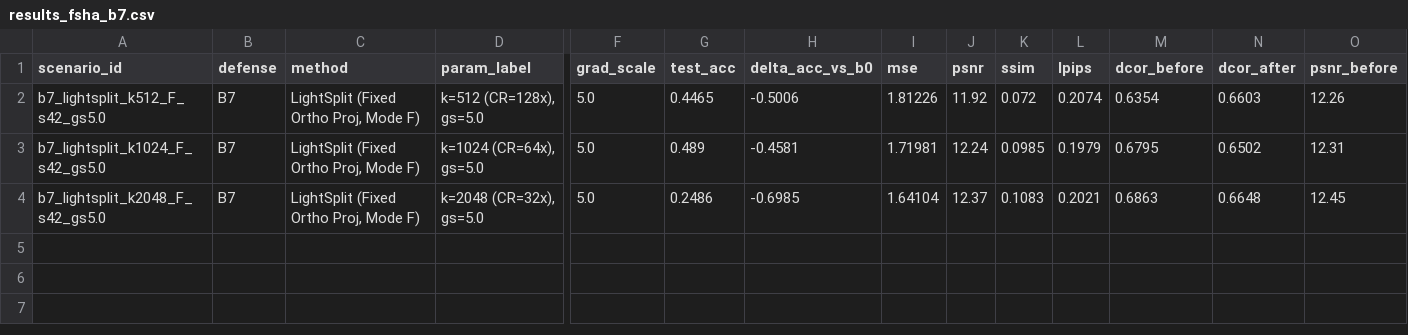
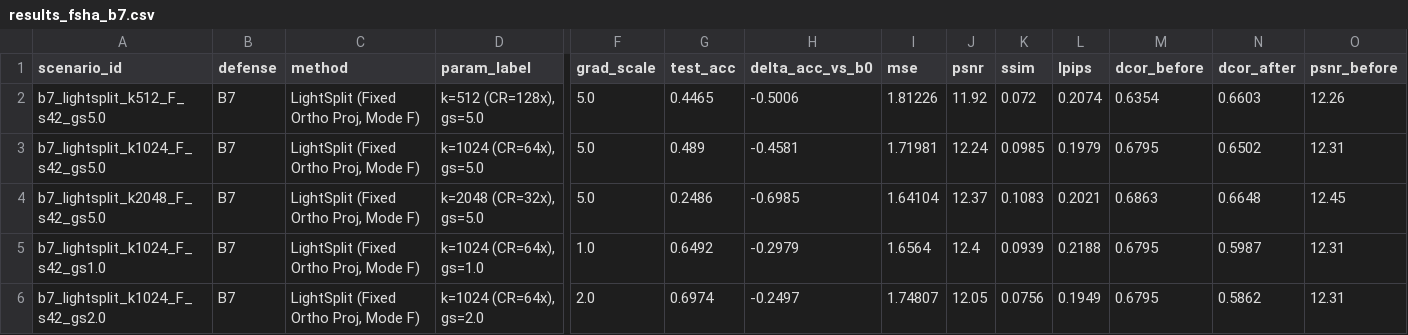
Before and after one commit to CuongBien/AbReTAPE, a CSV file: output/AbReTAPE_FSHA/results_fsha_b7.csv, drawn as a sheet; only a part is shown, gaps mark what is left out; rows hold the shown columns only; the diff names each change by its address in the sheet, - before the commit and + after, or states it on an @@ line.

Commit message:
feat(benchmark): record B7 FSHA grad_scale sensitivity results (gs=1.0 and 2.0) and report converged accuracy

```diff
--- a/output/AbReTAPE_FSHA/results_fsha_b7.csv
+++ b/output/AbReTAPE_FSHA/results_fsha_b7.csv
+row 5: b7_lightsplit_k1024_F_s42_gs1.0 | B7 | LightSplit (Fixed Ortho Proj, Mode F) | k=1024 (CR=64x), gs=1.0 | 1.0 | 0.6492 | -0.2979 | 1.6564 | 12.4 | 0.0939 | 0.2188 | 0.6795 | 0.5987 | 12.31
+row 6: b7_lightsplit_k1024_F_s42_gs2.0 | B7 | LightSplit (Fixed Ortho Proj, Mode F) | k=1024 (CR=64x), gs=2.0 | 2.0 | 0.6974 | -0.2497 | 1.74807 | 12.05 | 0.0756 | 0.1949 | 0.6795 | 0.5862 | 12.31
```
Also changed, not shown: output/AbReTAPE_FSHA/fsha_comprehensive_results.csv, 8 other files.
